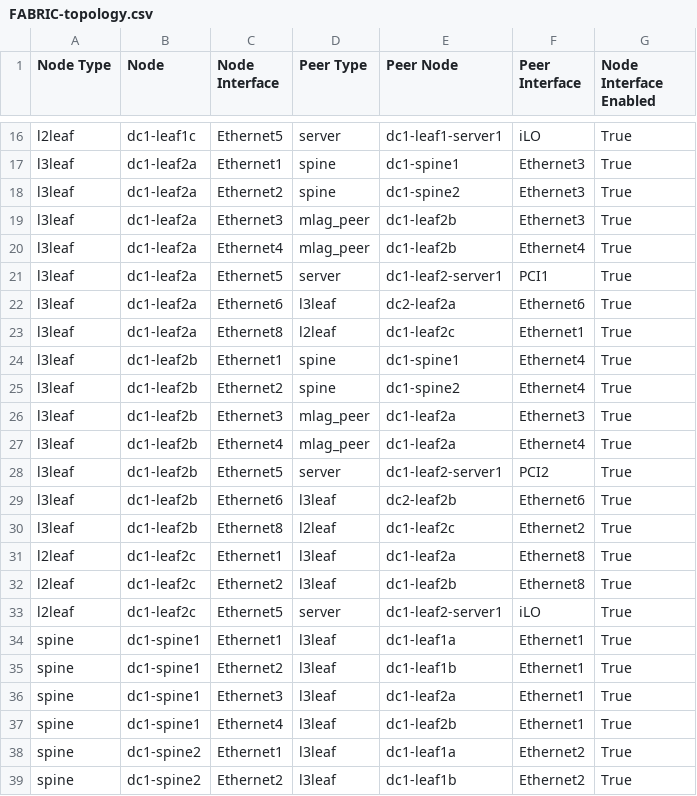
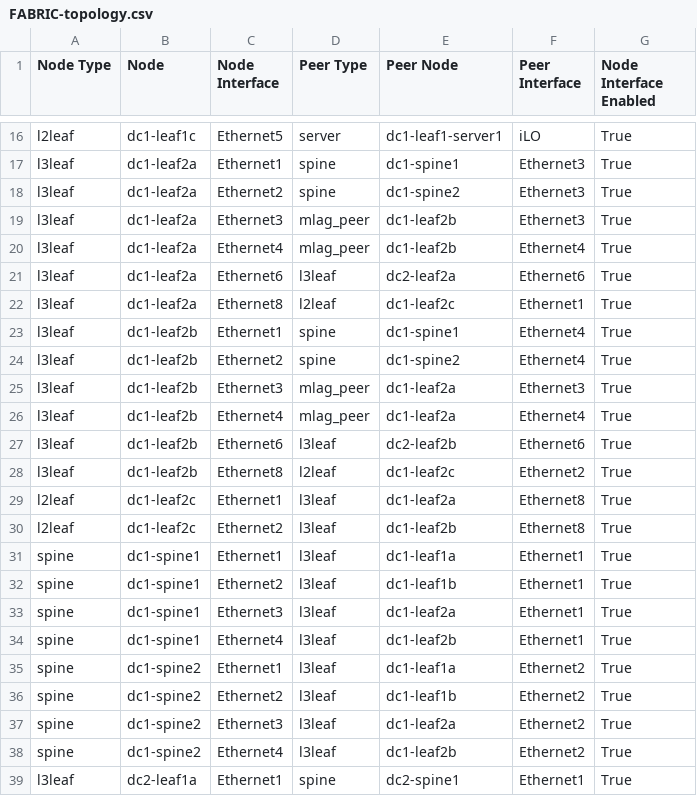
Before and after one commit to ankudinov/dual-dc-with-gateways, a CSV file: dual-dc-l3ls/documentation/fabric/FABRIC-topology.csv, drawn as a sheet; only a part is shown, gaps mark what is left out; the shorter side is filled out with more unchanged rows; the diff names each change by its address in the sheet, - before the commit and + after, or states it on an @@ line.

```diff
--- a/dual-dc-l3ls/documentation/fabric/FABRIC-topology.csv
+++ b/dual-dc-l3ls/documentation/fabric/FABRIC-topology.csv
-row 21: l3leaf | dc1-leaf2a | Ethernet5 | server | dc1-leaf2-server1 | PCI1 | True
-row 28: l3leaf | dc1-leaf2b | Ethernet5 | server | dc1-leaf2-server1 | PCI2 | True
-row 33: l2leaf | dc1-leaf2c | Ethernet5 | server | dc1-leaf2-server1 | iLO | True
```
Also changed, not shown: 9 other files.
